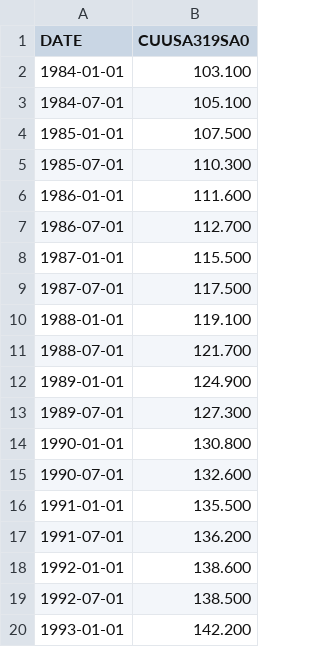
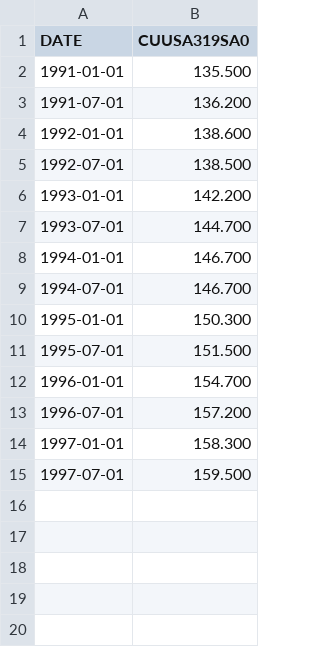
Before and after one commit to AriWebb/case-shiller-prediction, a CSV file: data/cpi/atlanta_semi.csv, drawn as a sheet; only a part is shown; the shorter side is filled out with more unchanged rows; the diff covers the shown part only.

```diff
--- a/data/cpi/atlanta_semi.csv
+++ b/data/cpi/atlanta_semi.csv
@@ -1,16 +1,2 @@
 DATE,CUUSA319SA0
-1984-01-01,103.100
-1984-07-01,105.100
-1985-01-01,107.500
-1985-07-01,110.300
-1986-01-01,111.600
-1986-07-01,112.700
-1987-01-01,115.500
-1987-07-01,117.500
-1988-01-01,119.100
-1988-07-01,121.700
-1989-01-01,124.900
-1989-07-01,127.300
-1990-01-01,130.800
-1990-07-01,132.600
 1991-01-01,135.500
```
Also changed, not shown: 48 removed rows elsewhere in this file, 20 other files.
